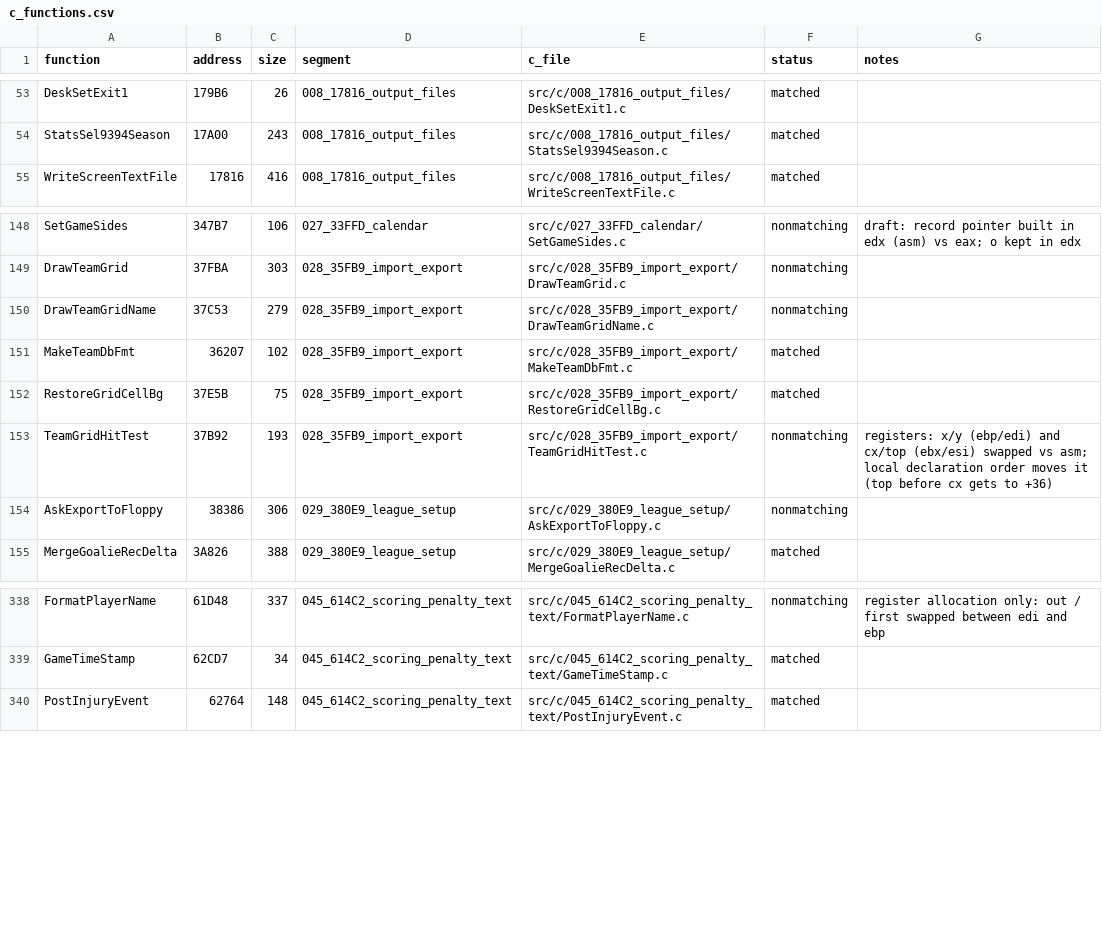
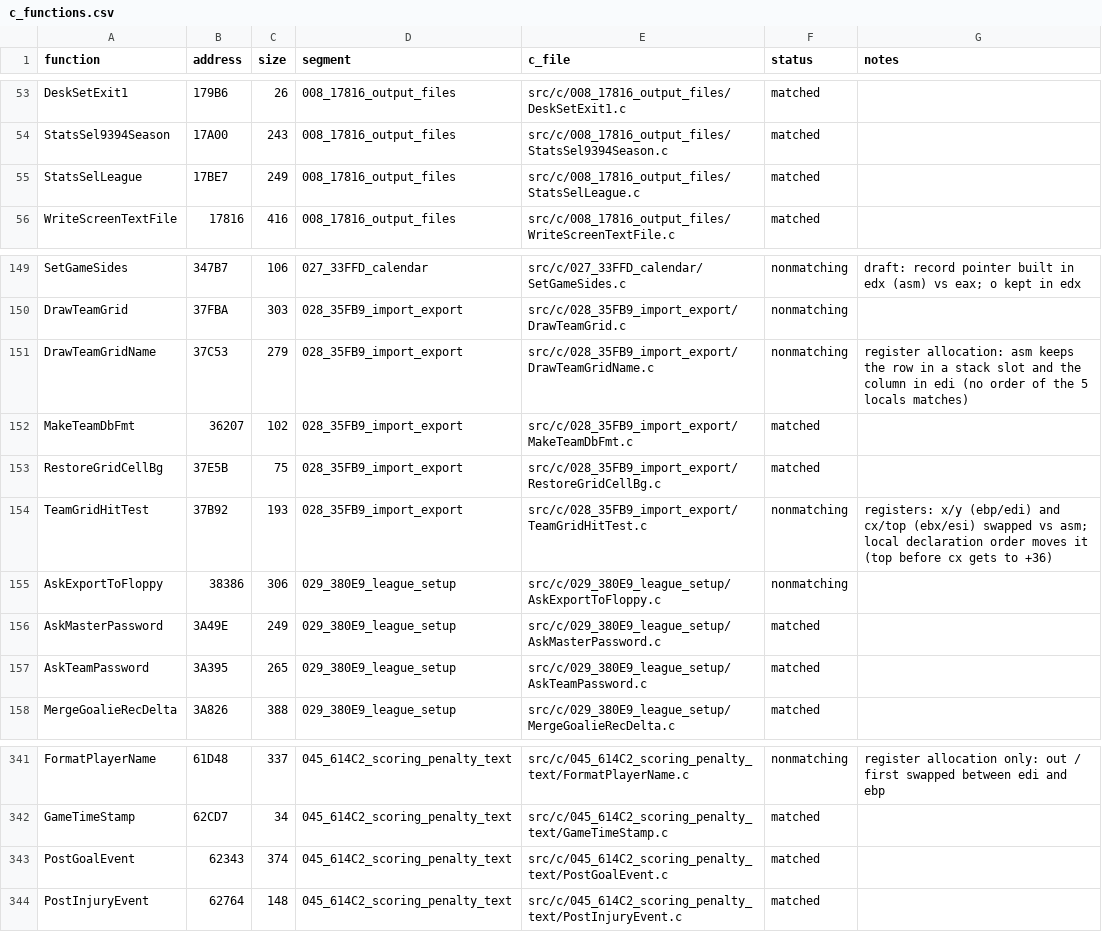
Before and after one commit to abdulahmad/NHL95PC, a CSV file: tools/c_functions.csv, drawn as a sheet; only a part is shown, gaps mark what is left out.

Commit message:
C: PostGoalEvent, StatsSelLeague, AskMasterPassword, AskTeamPassword match

```diff
--- a/tools/c_functions.csv
+++ b/tools/c_functions.csv
@@ -54,2 +54,3 @@ DeskSetExit1,179B6,26,008_17816_output_files,src/c/008_17816_output_files/DeskSe
 StatsSel9394Season,17A00,243,008_17816_output_files,src/c/008_17816_output_files/StatsSel9394Season.c,matched,
+StatsSelLeague,17BE7,249,008_17816_output_files,src/c/008_17816_output_files/StatsSelLeague.c,matched,
 WriteScreenTextFile,17816,416,008_17816_output_files,src/c/008_17816_output_files/WriteScreenTextFile.c,matched,
@@ -149,3 +150,3 @@ SetGameSides,347B7,106,027_33FFD_calendar,src/c/027_33FFD_calendar/SetGameSides.
 DrawTeamGrid,37FBA,303,028_35FB9_import_export,src/c/028_35FB9_import_export/DrawTeamGrid.c,nonmatching,
-DrawTeamGridName,37C53,279,028_35FB9_import_export,src/c/028_35FB9_import_export/DrawTeamGridName.c,nonmatching,
+DrawTeamGridName,37C53,279,028_35FB9_import_export,src/c/028_35FB9_import_export/DrawTeamGridName.c,nonmatching,register allocation: asm keeps the row in a stack slot and the column in edi (no order of the 5 locals matches)
 MakeTeamDbFmt,36207,102,028_35FB9_import_export,src/c/028_35FB9_import_export/MakeTeamDbFmt.c,matched,
@@ -154,2 +155,4 @@ TeamGridHitTest,37B92,193,028_35FB9_import_export,src/c/028_35FB9_import_export/
 AskExportToFloppy,38386,306,029_380E9_league_setup,src/c/029_380E9_league_setup/AskExportToFloppy.c,nonmatching,
+AskMasterPassword,3A49E,249,029_380E9_league_setup,src/c/029_380E9_league_setup/AskMasterPassword.c,matched,
+AskTeamPassword,3A395,265,029_380E9_league_setup,src/c/029_380E9_league_setup/AskTeamPassword.c,matched,
 MergeGoalieRecDelta,3A826,388,029_380E9_league_setup,src/c/029_380E9_league_setup/MergeGoalieRecDelta.c,matched,
@@ -339,2 +342,3 @@ FormatPlayerName,61D48,337,045_614C2_scoring_penalty_text,src/c/045_614C2_scorin
 GameTimeStamp,62CD7,34,045_614C2_scoring_penalty_text,src/c/045_614C2_scoring_penalty_text/GameTimeStamp.c,matched,
+PostGoalEvent,62343,374,045_614C2_scoring_penalty_text,src/c/045_614C2_scoring_penalty_text/PostGoalEvent.c,matched,
 PostInjuryEvent,62764,148,045_614C2_scoring_penalty_text,src/c/045_614C2_scoring_penalty_text/PostInjuryEvent.c,matched,
```
Also changed, not shown: 10 other files.
